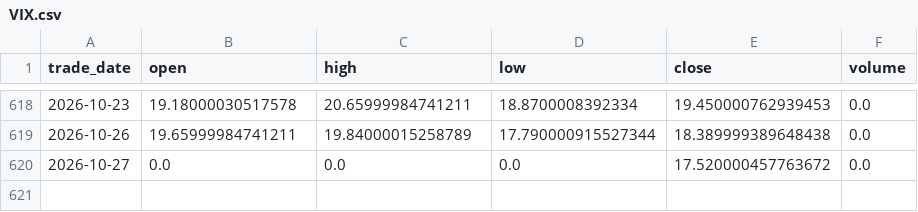
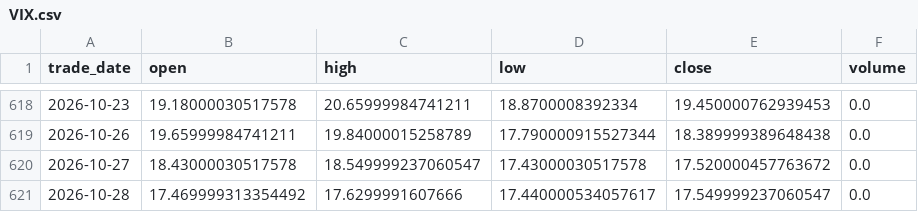
Before and after one commit to cloudontheroad/moneymore, a CSV file: data/leveraged-etf/VIX.csv, drawn as a sheet; only a part is shown, gaps mark what is left out.

```diff
--- a/data/leveraged-etf/VIX.csv
+++ b/data/leveraged-etf/VIX.csv
@@ -619,2 +619,3 @@ trade_date,open,high,low,close,volume
 2026-10-26,19.65999984741211,19.84000015258789,17.790000915527344,18.389999389648438,0.0
-2026-10-27,0.0,0.0,0.0,17.520000457763672,0.0
+2026-10-27,18.43000030517578,18.549999237060547,17.43000030517578,17.520000457763672,0.0
+2026-10-28,17.469999313354492,17.6299991607666,17.440000534057617,17.549999237060547,0.0
```
Also changed, not shown: 12 other files.
